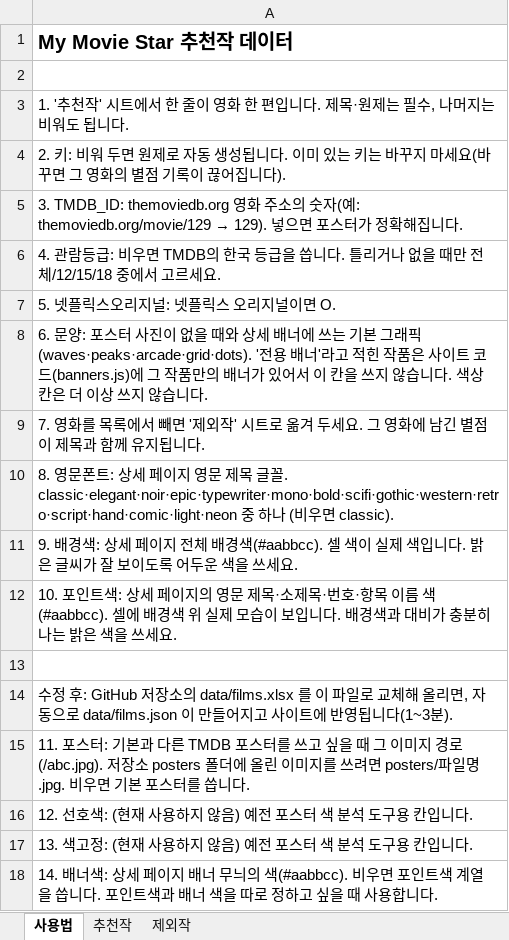
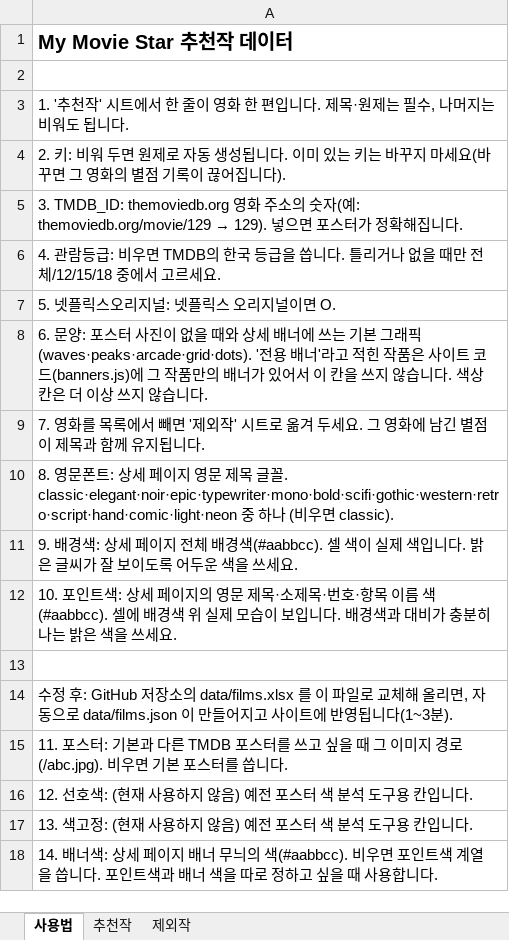
Before and after one commit to kdw123487-arch/MYMOVIESTAR, an Excel workbook: data/films.xlsx, sheet 사용법, drawn as a sheet; values as stored, in another font and other column widths than the file's, no borders; the diff names each change by its address in the sheet, - before the commit and + after, or states it on an @@ line.

```diff
--- a/data/films.xlsx (sheet 사용법)
+++ b/data/films.xlsx (sheet 사용법)
-A15: …경로(/abc.jpg). 저장소 posters 폴더에 올린 이미지를 쓰려면 posters/파일명.jpg. 비우면…
+A15: …경로(/abc.jpg). 비우면…
```
Also changed, not shown: sheet 추천작, 6 other files.
